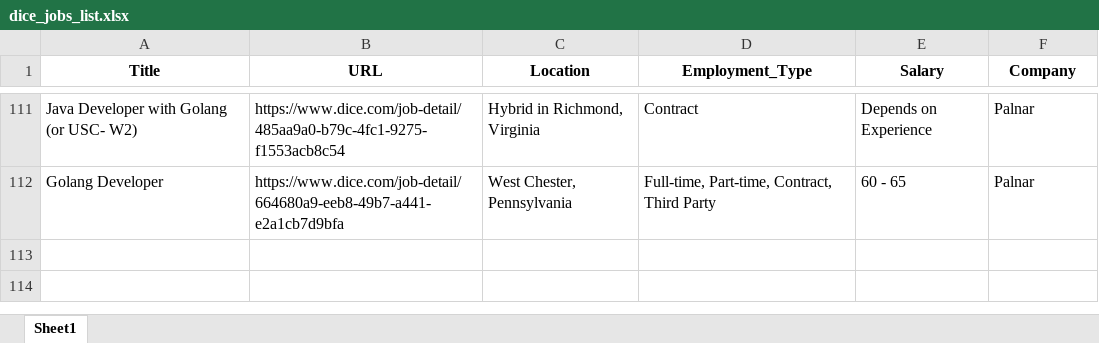
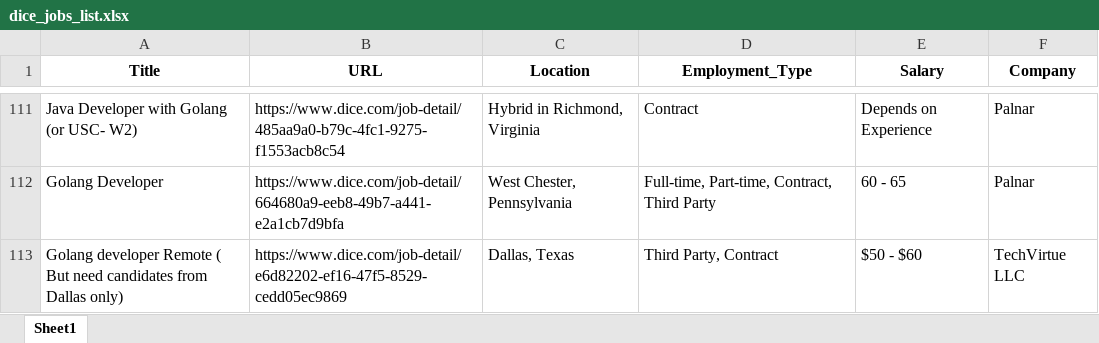
Before and after one commit to Kolla1997/Auto_Job_Links, an Excel workbook: dice_jobs_list.xlsx, sheet Sheet1, drawn as a sheet; only a part is shown, gaps mark what is left out; values as stored, in another font and other column widths than the file's, no borders; the diff names each change by its address in the sheet, - before the commit and + after, or states it on an @@ line.

```diff
--- a/dice_jobs_list.xlsx (sheet Sheet1)
+++ b/dice_jobs_list.xlsx (sheet Sheet1)
+row 113: Golang developer Remote ( But need candidates from Dallas only) | https://www.dice.com/job-detail/e6d82202-ef16-47f5-8529-cedd05ec9869 | Dallas, Texas | Third Party, Contract | $50 - $60 | TechVirtue LLC
```
